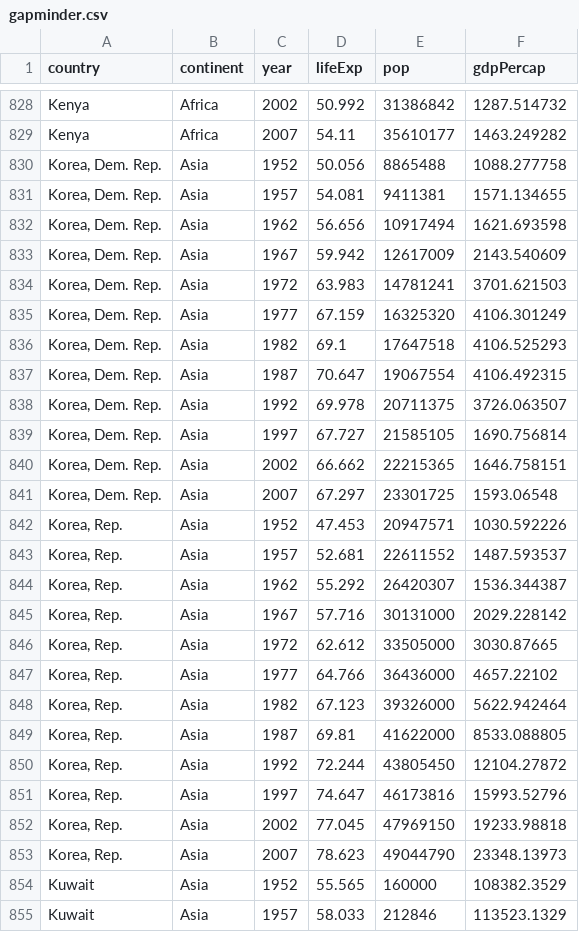
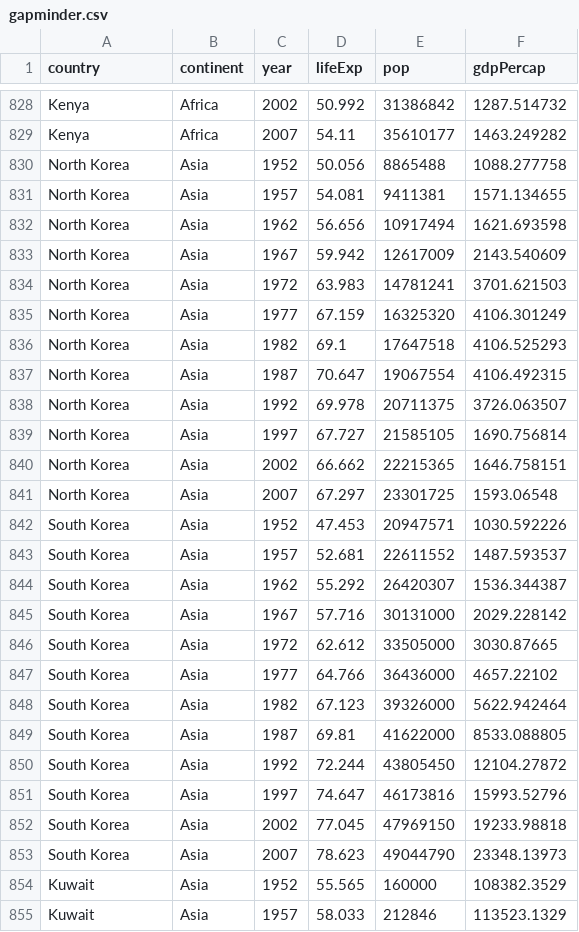
Before and after one commit to dorjeduck/svan2d, a CSV file: showcases/gapminder/data/gapminder.csv, drawn as a sheet; only a part is shown, gaps mark what is left out; the diff covers the shown part only.

Commit message:
gapminder

```diff
--- a/showcases/gapminder/data/gapminder.csv
+++ b/showcases/gapminder/data/gapminder.csv
@@ -829,26 +829,26 @@ Kenya,Africa,2002,50.992,31386842,1287.514732
 Kenya,Africa,2007,54.11,35610177,1463.249282
-"Korea, Dem. Rep.",Asia,1952,50.056,8865488,1088.277758
-"Korea, Dem. Rep.",Asia,1957,54.081,9411381,1571.134655
-"Korea, Dem. Rep.",Asia,1962,56.656,10917494,1621.693598
-"Korea, Dem. Rep.",Asia,1967,59.942,12617009,2143.540609
-"Korea, Dem. Rep.",Asia,1972,63.983,14781241,3701.621503
-"Korea, Dem. Rep.",Asia,1977,67.159,16325320,4106.301249
-"Korea, Dem. Rep.",Asia,1982,69.1,17647518,4106.525293
-"Korea, Dem. Rep.",Asia,1987,70.647,19067554,4106.492315
-"Korea, Dem. Rep.",Asia,1992,69.978,20711375,3726.063507
-"Korea, Dem. Rep.",Asia,1997,67.727,21585105,1690.756814
-"Korea, Dem. Rep.",Asia,2002,66.662,22215365,1646.758151
-"Korea, Dem. Rep.",Asia,2007,67.297,23301725,1593.06548
-"Korea, Rep.",Asia,1952,47.453,20947571,1030.592226
-"Korea, Rep.",Asia,1957,52.681,22611552,1487.593537
-"Korea, Rep.",Asia,1962,55.292,26420307,1536.344387
-"Korea, Rep.",Asia,1967,57.716,30131000,2029.228142
-"Korea, Rep.",Asia,1972,62.612,33505000,3030.87665
-"Korea, Rep.",Asia,1977,64.766,36436000,4657.22102
-"Korea, Rep.",Asia,1982,67.123,39326000,5622.942464
-"Korea, Rep.",Asia,1987,69.81,41622000,8533.088805
-"Korea, Rep.",Asia,1992,72.244,43805450,12104.27872
-"Korea, Rep.",Asia,1997,74.647,46173816,15993.52796
-"Korea, Rep.",Asia,2002,77.045,47969150,19233.98818
-"Korea, Rep.",Asia,2007,78.623,49044790,23348.13973
+North Korea,Asia,1952,50.056,8865488,1088.277758
+North Korea,Asia,1957,54.081,9411381,1571.134655
+North Korea,Asia,1962,56.656,10917494,1621.693598
+North Korea,Asia,1967,59.942,12617009,2143.540609
+North Korea,Asia,1972,63.983,14781241,3701.621503
+North Korea,Asia,1977,67.159,16325320,4106.301249
+North Korea,Asia,1982,69.1,17647518,4106.525293
+North Korea,Asia,1987,70.647,19067554,4106.492315
+North Korea,Asia,1992,69.978,20711375,3726.063507
+North Korea,Asia,1997,67.727,21585105,1690.756814
+North Korea,Asia,2002,66.662,22215365,1646.758151
+North Korea,Asia,2007,67.297,23301725,1593.06548
+South Korea,Asia,1952,47.453,20947571,1030.592226
+South Korea,Asia,1957,52.681,22611552,1487.593537
+South Korea,Asia,1962,55.292,26420307,1536.344387
+South Korea,Asia,1967,57.716,30131000,2029.228142
+South Korea,Asia,1972,62.612,33505000,3030.87665
+South Korea,Asia,1977,64.766,36436000,4657.22102
+South Korea,Asia,1982,67.123,39326000,5622.942464
+South Korea,Asia,1987,69.81,41622000,8533.088805
+South Korea,Asia,1992,72.244,43805450,12104.27872
+South Korea,Asia,1997,74.647,46173816,15993.52796
+South Korea,Asia,2002,77.045,47969150,19233.98818
+South Korea,Asia,2007,78.623,49044790,23348.13973
 Kuwait,Asia,1952,55.565,160000,108382.3529
```
Also changed, not shown: 72 edited cells elsewhere in this file, 10 other files.
